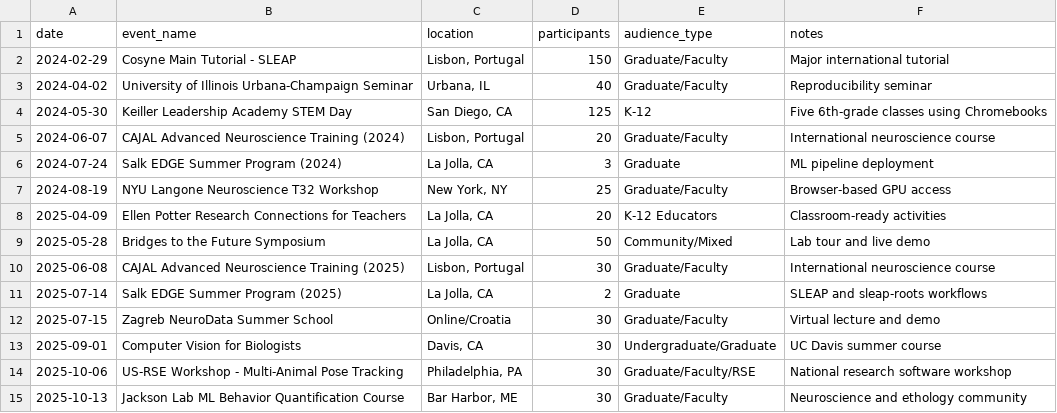
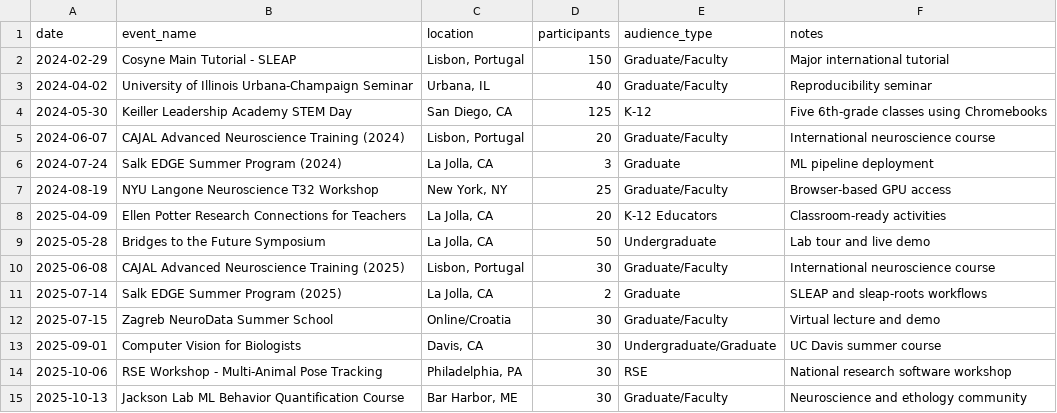
Before and after one commit to talmolab/lablink-paper-figures, a CSV file: data/processed/deployment_impact/workshops.csv, drawn as a sheet.

```diff
--- a/data/processed/deployment_impact/workshops.csv
+++ b/data/processed/deployment_impact/workshops.csv
@@ -8,3 +8,3 @@ date,event_name,location,participants,audience_type,notes
 2025-04-09,Ellen Potter Research Connections for Teachers,"La Jolla, CA",20,K-12 Educators,Classroom-ready activities
-2025-05-28,Bridges to the Future Symposium,"La Jolla, CA",50,Community/Mixed,Lab tour and live demo
+2025-05-28,Bridges to the Future Symposium,"La Jolla, CA",50,Undergraduate,Lab tour and live demo
 2025-06-08,CAJAL Advanced Neuroscience Training (2025),"Lisbon, Portugal",30,Graduate/Faculty,International neuroscience course
@@ -13,3 +13,3 @@ date,event_name,location,participants,audience_type,notes
 2025-09-01,Computer Vision for Biologists,"Davis, CA",30,Undergraduate/Graduate,UC Davis summer course
-2025-10-06,US-RSE Workshop - Multi-Animal Pose Tracking,"Philadelphia, PA",30,Graduate/Faculty/RSE,National research software workshop
+2025-10-06,RSE Workshop - Multi-Animal Pose Tracking,"Philadelphia, PA",30,RSE,National research software workshop
 2025-10-13,Jackson Lab ML Behavior Quantification Course,"Bar Harbor, ME",30,Graduate/Faculty,Neuroscience and ethology community
```
Also changed, not shown: 27 other files.
